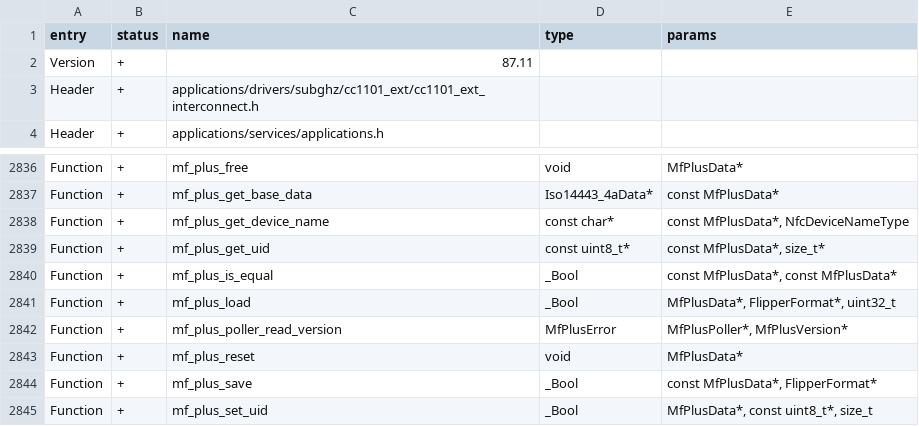
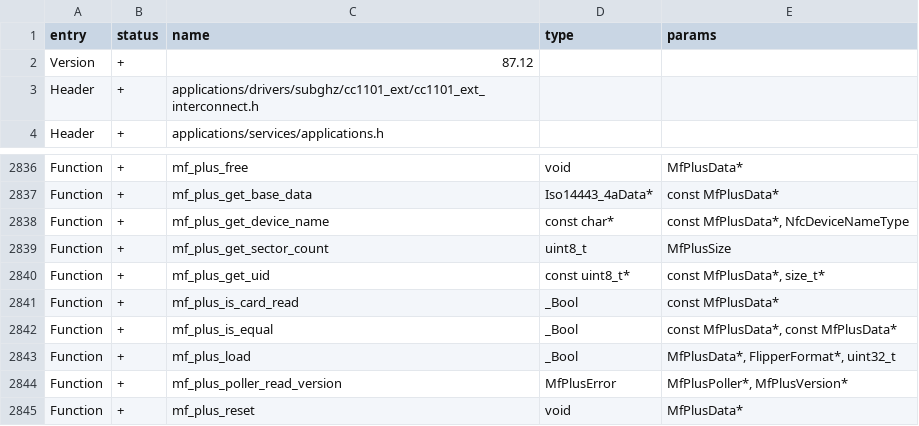
Before and after one commit to DarkFlippers/unleashed-firmware, a CSV file: targets/f7/api_symbols.csv, drawn as a sheet; only a part is shown, gaps mark what is left out; the shorter side is filled out with more unchanged rows.

```diff
--- a/targets/f7/api_symbols.csv
+++ b/targets/f7/api_symbols.csv
@@ -1,3 +1,3 @@
 entry,status,name,type,params
-Version,+,87.11,,
+Version,+,87.12,,
 Header,+,applications/drivers/subghz/cc1101_ext/cc1101_ext_interconnect.h,,
@@ -2838,3 +2838,5 @@ Function,+,mf_plus_get_base_data,Iso14443_4aData*,const MfPlusData*
 Function,+,mf_plus_get_device_name,const char*,"const MfPlusData*, NfcDeviceNameType"
+Function,+,mf_plus_get_sector_count,uint8_t,MfPlusSize
 Function,+,mf_plus_get_uid,const uint8_t*,"const MfPlusData*, size_t*"
+Function,+,mf_plus_is_card_read,_Bool,const MfPlusData*
 Function,+,mf_plus_is_equal,_Bool,"const MfPlusData*, const MfPlusData*"
```
Also changed, not shown: 9 other files.
